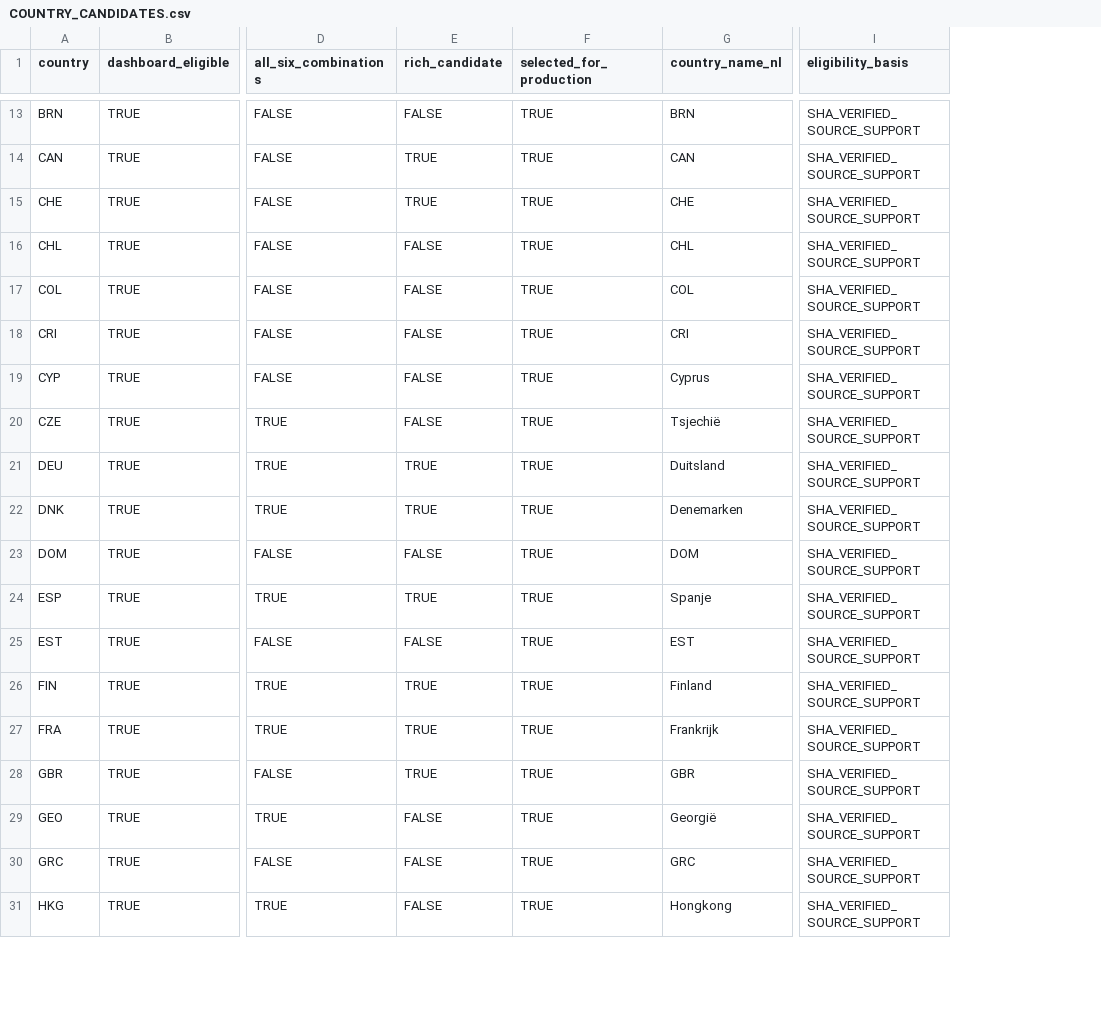
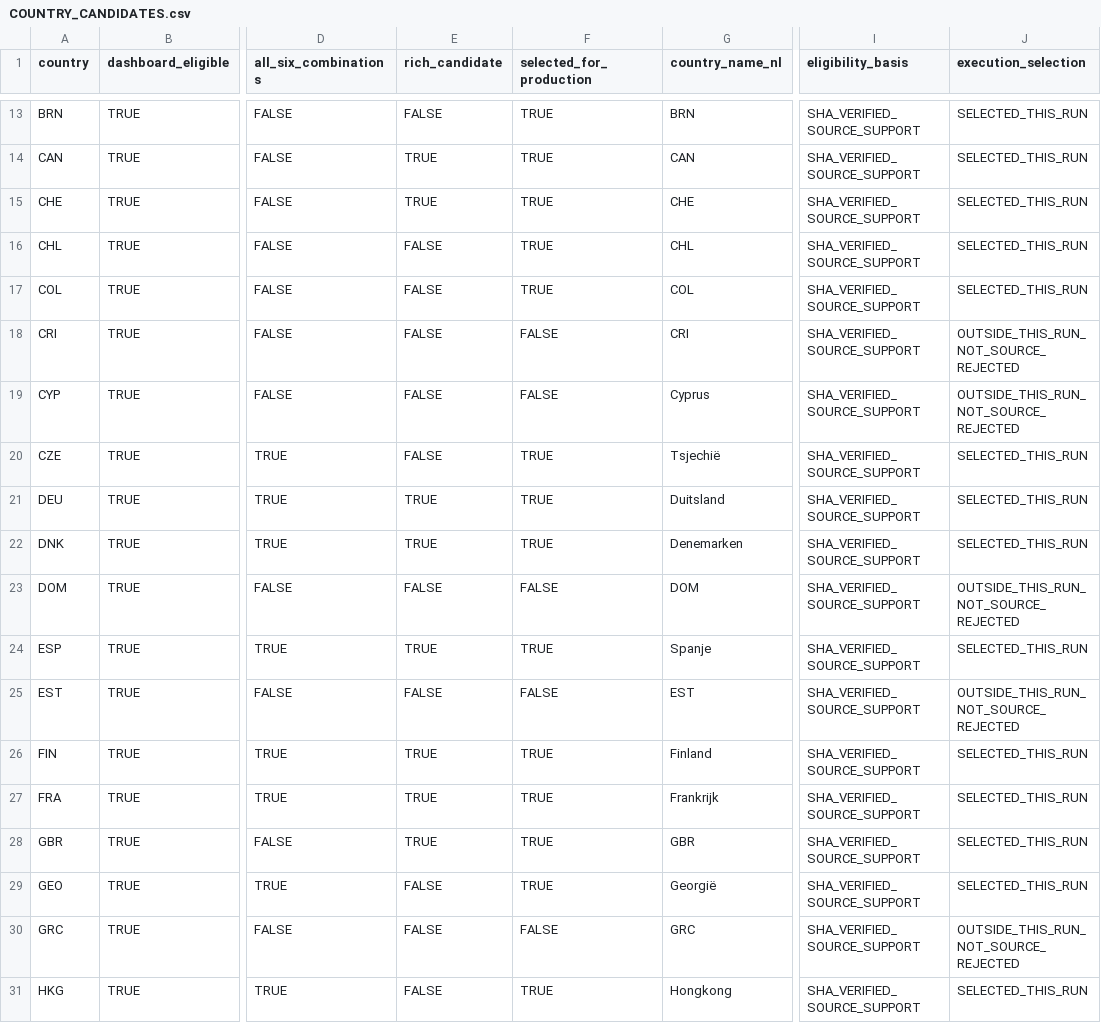
Before and after one commit to Netherlands-Opportunity-Lab/Learning-Outcomes, a CSV file: 06_pipeline/review_20261013/grid_coverage/COUNTRY_CANDIDATES.csv, drawn as a sheet; only a part is shown, gaps mark what is left out; the diff covers the shown part only; the diff names each change by its address in the sheet, - before the commit and + after, or states it on an @@ line.

```diff
--- a/06_pipeline/review_20261013/grid_coverage/COUNTRY_CANDIDATES.csv
+++ b/06_pipeline/review_20261013/grid_coverage/COUNTRY_CANDIDATES.csv
+column J (execution_selection), rows 13-31: SELECTED_THIS_RUN | SELECTED_THIS_RUN | SELECTED_THIS_RUN | SELECTED_THIS_RUN | SELECTED_THIS_RUN | OUTSIDE_THIS_RUN_NOT_SOURCE_REJECTED | OUTSIDE_THIS_RUN_NOT_SOURCE_REJECTED | SELECTED_THIS_RUN | SELECTED_THIS_RUN | SELECTED_THIS_RUN | OUTSIDE_THIS_RUN_NOT_SOURCE_REJECTED | SELECTED_THIS_RUN | OUTSIDE_THIS_RUN_NOT_SOURCE_REJECTED | SELECTED_THIS_RUN | SELECTED_THIS_RUN | SELECTED_THIS_RUN | SELECTED_THIS_RUN | OUTSIDE_THIS_RUN_NOT_SOURCE_REJECTED | SELECTED_THIS_RUN
-F18:F19 (selected_for_production): TRUE
+F18:F19 (selected_for_production): FALSE
-F23 (selected_for_production): TRUE
+F23 (selected_for_production): FALSE
-F25 (selected_for_production): TRUE
+F25 (selected_for_production): FALSE
-F30 (selected_for_production): TRUE
+F30 (selected_for_production): FALSE
```
Also changed, not shown: 31 edited cells elsewhere in this file, 06_pipeline/review_20261013/grid_coverage/BY_COUNTRY.csv, 06_pipeline/review_20261013/grid_coverage/REQUIREMENT_COVERAGE.csv, 49 other files.
